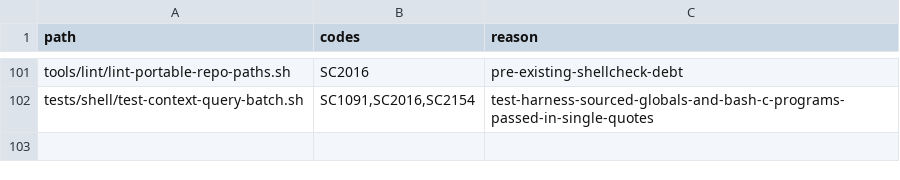
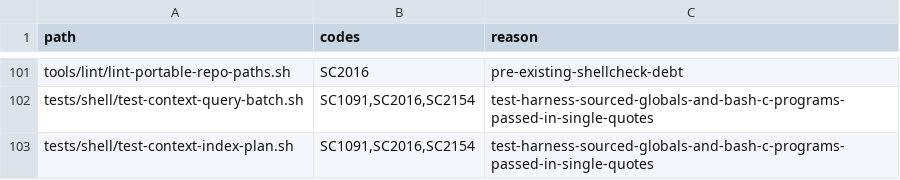
Before and after one commit to screenleon/pm-dispatch, a TSV file: tools/lint/shellcheck-ignores.tsv, drawn as a sheet; only a part is shown, gaps mark what is left out.

```diff
--- a/tools/lint/shellcheck-ignores.tsv
+++ b/tools/lint/shellcheck-ignores.tsv
@@ -102 +102,2 @@ tools/lint/lint-portable-repo-paths.sh	SC2016	pre-existing-shellcheck-debt
 tests/shell/test-context-query-batch.sh	SC1091,SC2016,SC2154	test-harness-sourced-globals-and-bash-c-programs-passed-in-single-quotes
+tests/shell/test-context-index-plan.sh	SC1091,SC2016,SC2154	test-harness-sourced-globals-and-bash-c-programs-passed-in-single-quotes
```
Also changed, not shown: 6 other files.
